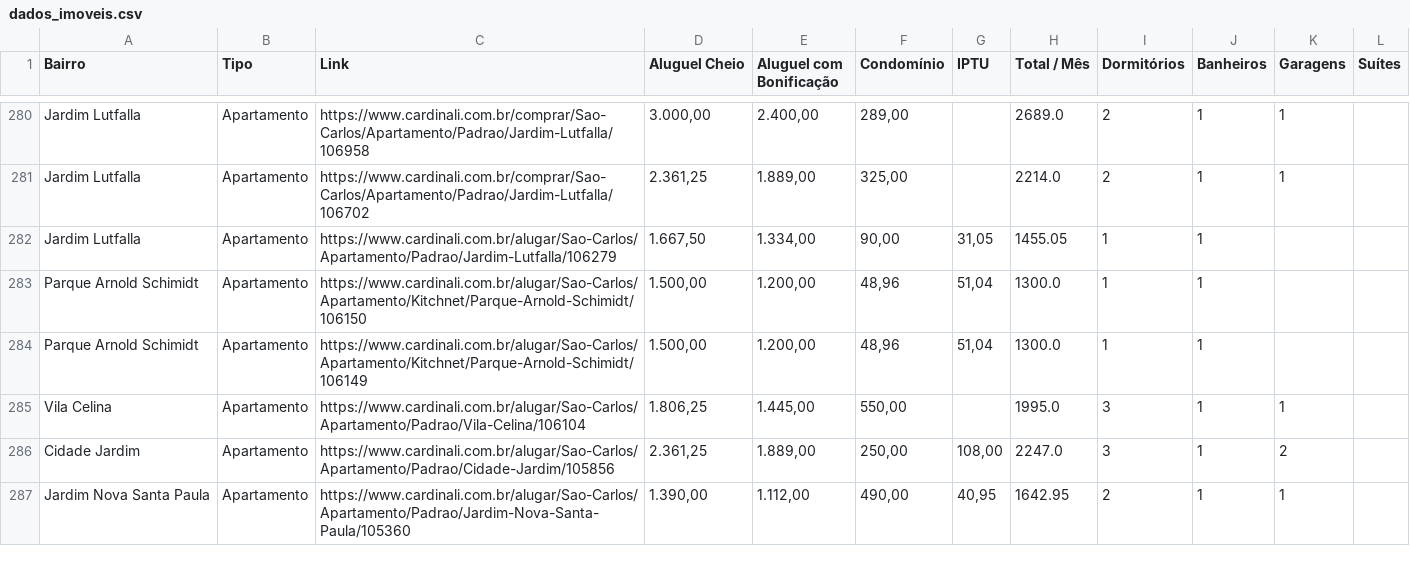
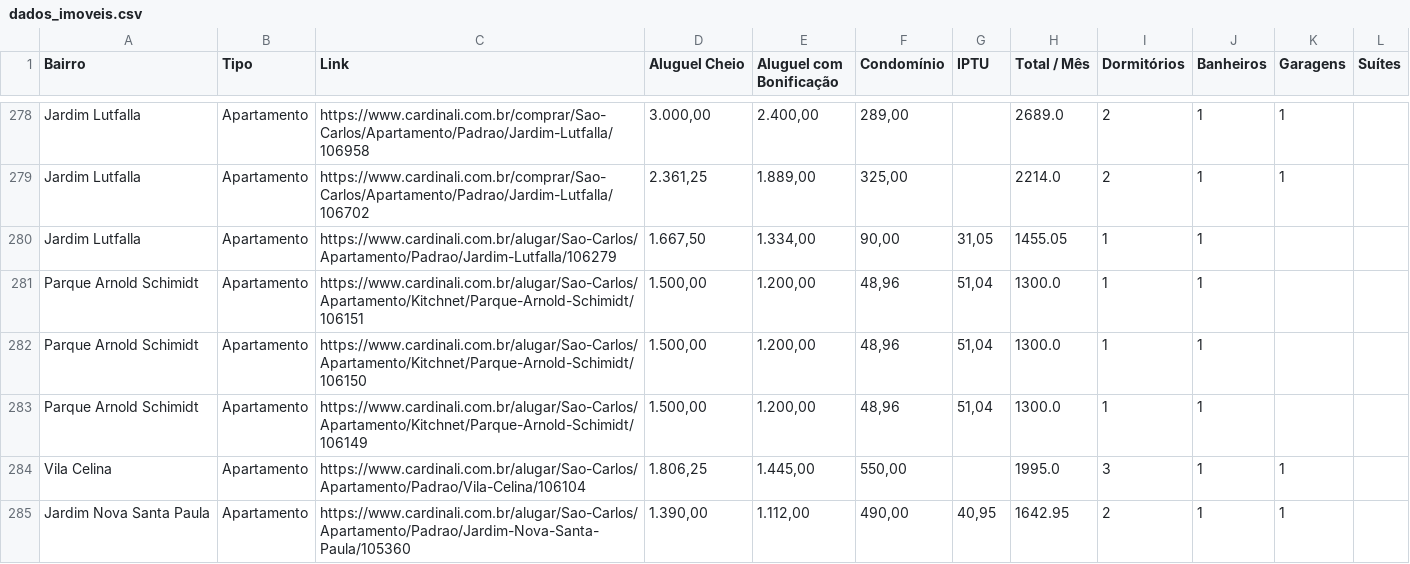
Before and after one commit to imarcososhiro/imobiliario_universitario, a CSV file: dados/dados_imoveis.csv, drawn as a sheet; only a part is shown, gaps mark what is left out; the diff covers the shown part only.

```diff
--- a/dados/dados_imoveis.csv
+++ b/dados/dados_imoveis.csv
@@ -282,2 +280,3 @@ Jardim Lutfalla,Apartamento,https://www.cardinali.com.br/comprar/Sao-Carlos/Apar
 Jardim Lutfalla,Apartamento,https://www.cardinali.com.br/alugar/Sao-Carlos/Apartamento/Padrao/Jardim-Lutfalla/106279,"1.667,50","1.334,00","90,00","31,05",1455.05,1,1,,
+Parque Arnold Schimidt,Apartamento,https://www.cardinali.com.br/alugar/Sao-Carlos/Apartamento/Kitchnet/Parque-Arnold-Schimidt/106151,"1.500,00","1.200,00","48,96","51,04",1300.0,1,1,,
 Parque Arnold Schimidt,Apartamento,https://www.cardinali.com.br/alugar/Sao-Carlos/Apartamento/Kitchnet/Parque-Arnold-Schimidt/106150,"1.500,00","1.200,00","48,96","51,04",1300.0,1,1,,
@@ -285,3 +284,2 @@ Parque Arnold Schimidt,Apartamento,https://www.cardinali.com.br/alugar/Sao-Carlo
 Vila Celina,Apartamento,https://www.cardinali.com.br/alugar/Sao-Carlos/Apartamento/Padrao/Vila-Celina/106104,"1.806,25","1.445,00","550,00",,1995.0,3,1,1,
-Cidade Jardim,Apartamento,https://www.cardinali.com.br/alugar/Sao-Carlos/Apartamento/Padrao/Cidade-Jardim/105856,"2.361,25","1.889,00","250,00","108,00",2247.0,3,1,2,
 Jardim Nova Santa Paula,Apartamento,https://www.cardinali.com.br/alugar/Sao-Carlos/Apartamento/Padrao/Jardim-Nova-Santa-Paula/105360,"1.390,00","1.112,00","490,00","40,95",1642.95,2,1,1,
```
Also changed, not shown: 3 added rows, 7 removed rows and 17 edited cells elsewhere in this file.
